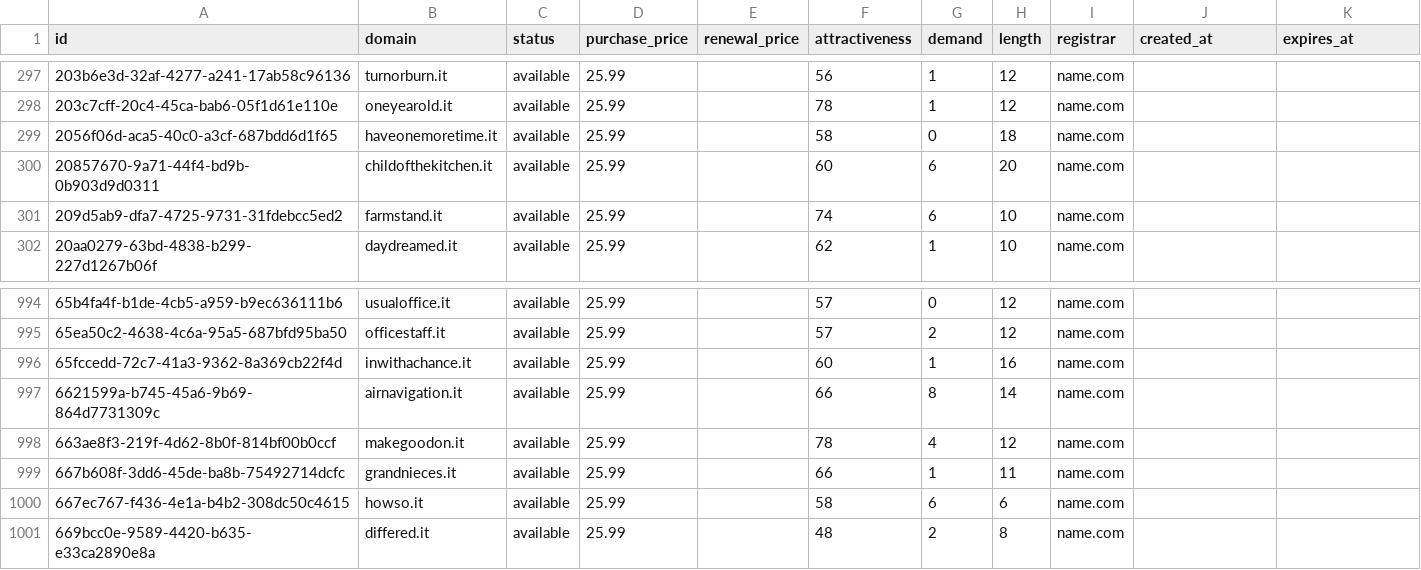
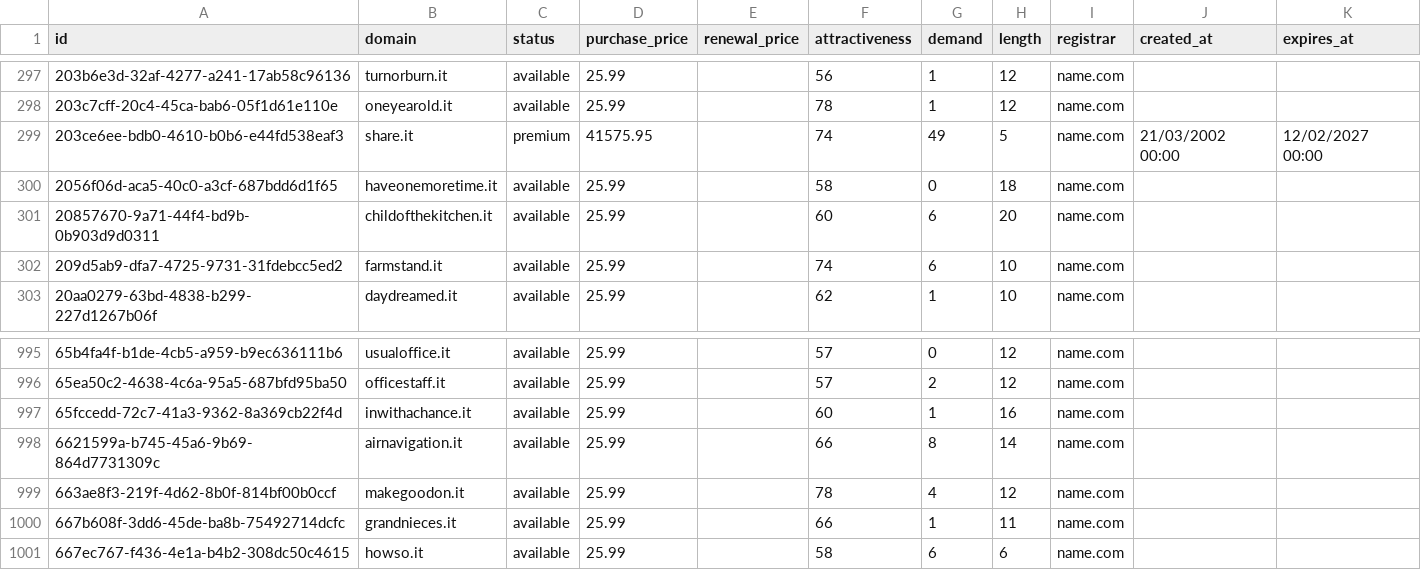
Before and after one commit to UniqueDomains/it-oneword-domains, a CSV file: it.csv, drawn as a sheet; only a part is shown, gaps mark what is left out.

Commit message:
Domains update

```diff
--- a/it.csv
+++ b/it.csv
@@ -298,2 +298,3 @@ id,domain,status,purchase_price,renewal_price,attractiveness,demand,length,regis
 203c7cff-20c4-45ca-bab6-05f1d61e110e,oneyearold.it,available,25.99,,78,1,12,name.com,,
+203ce6ee-bdb0-4610-b0b6-e44fd538eaf3,share.it,premium,41575.95,,74,49,5,name.com,21/03/2002 00:00,12/02/2027 00:00
 2056f06d-aca5-40c0-a3cf-687bdd6d1f65,haveonemoretime.it,available,25.99,,58,0,18,name.com,,
@@ -1000,2 +1001 @@ id,domain,status,purchase_price,renewal_price,attractiveness,demand,length,regis
 667ec767-f436-4e1a-b4b2-308dc50c4615,howso.it,available,25.99,,58,6,6,name.com,,
-669bcc0e-9589-4420-b635-e33ca2890e8a,differed.it,available,25.99,,48,2,8,name.com,,
```
Also changed, not shown: 4 other files.
